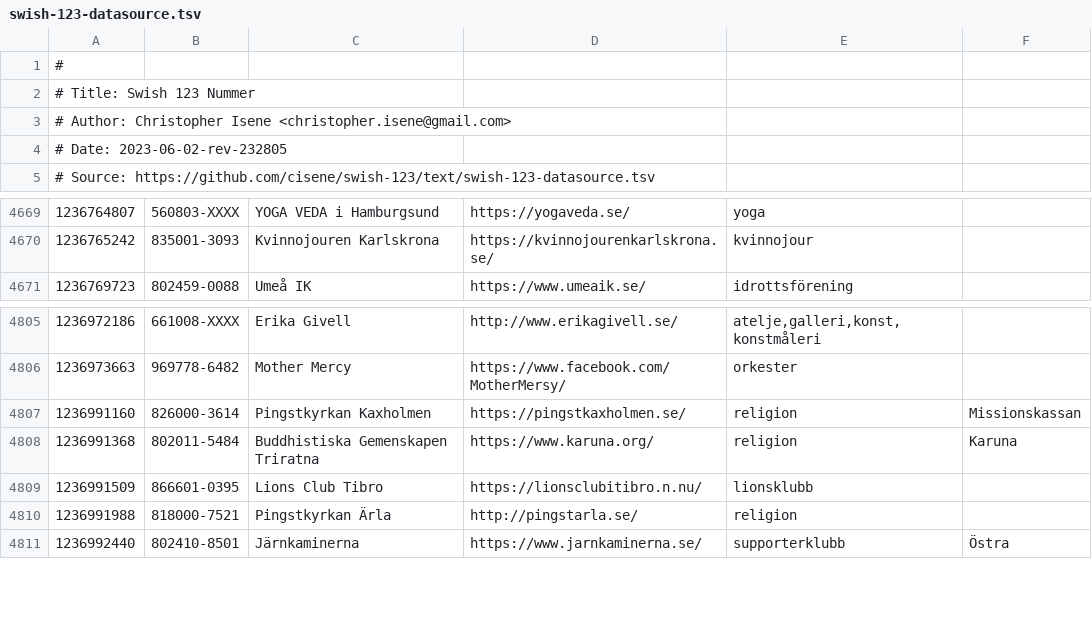
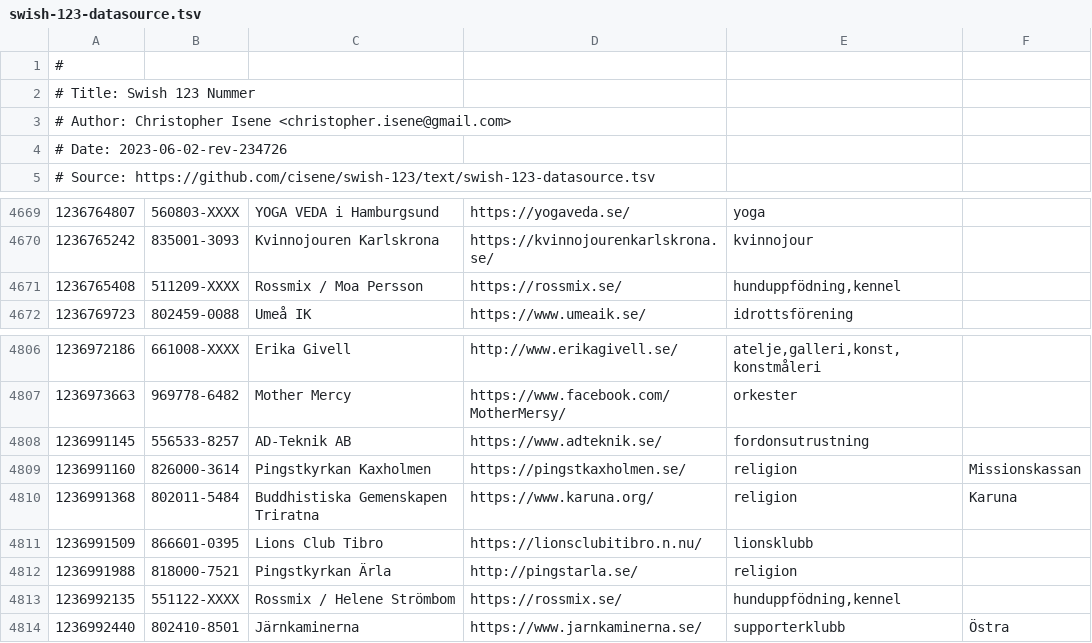
Before and after one commit to cisene/swish-123, a TSV file: text/swish-123-datasource.tsv, drawn as a sheet; only a part is shown, gaps mark what is left out; the diff names each change by its address in the sheet, - before the commit and + after, or states it on an @@ line.

```diff
--- a/text/swish-123-datasource.tsv
+++ b/text/swish-123-datasource.tsv
-A4: # Date: 2023-06-02-rev-232805
+A4: # Date: 2023-06-02-rev-234726
+row 4671: 1236765408 | 511209-XXXX | Rossmix / Moa Persson | https://rossmix.se/ | hunduppfödning,kennel
+row 4808: 1236991145 | 556533-8257 | AD-Teknik AB | https://www.adteknik.se/ | fordonsutrustning
+row 4813: 1236992135 | 551122-XXXX | Rossmix / Helene Strömbom | https://rossmix.se/ | hunduppfödning,kennel
```
Also changed, not shown: text/swish-123-datasource.csv, 4 other files.
